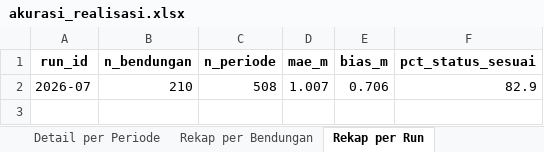
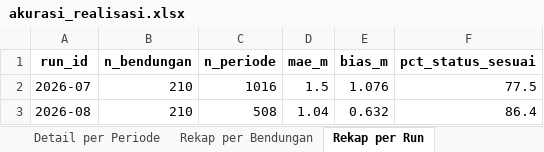
Before and after one commit to faradilahade/machine-learning-tma-pmb-2026, an Excel workbook: output/prediksi/akurasi_realisasi.xlsx, sheet Rekap per Run, drawn as a sheet; values as stored, in another font and other column widths than the file's, no borders; the diff names each change by its address in the sheet, - before the commit and + after, or states it on an @@ line.

```diff
--- a/output/prediksi/akurasi_realisasi.xlsx (sheet Rekap per Run)
+++ b/output/prediksi/akurasi_realisasi.xlsx (sheet Rekap per Run)
-C2 (n_periode): 508
+C2 (n_periode): 1016
-D2 (mae_m): 1.007
+D2 (mae_m): 1.5
-E2 (bias_m): 0.706
+E2 (bias_m): 1.076
-F2 (pct_status_sesuai): 82.9
+F2 (pct_status_sesuai): 77.5
+row 3: 2026-08 | 210 | 508 | 1.04 | 0.632 | 86.4
```
Also changed, not shown: sheet Detail per Periode, sheet Rekap per Bendungan, data/processed/rekap_qc.xlsx, output/prediksi/evaluasi_metode.xlsx, 37 other files.
